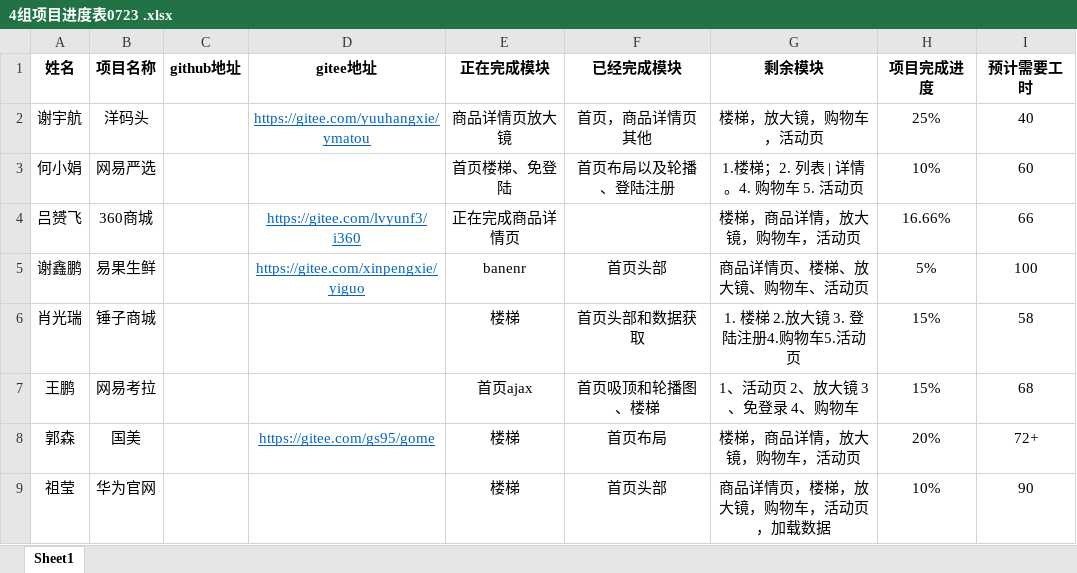
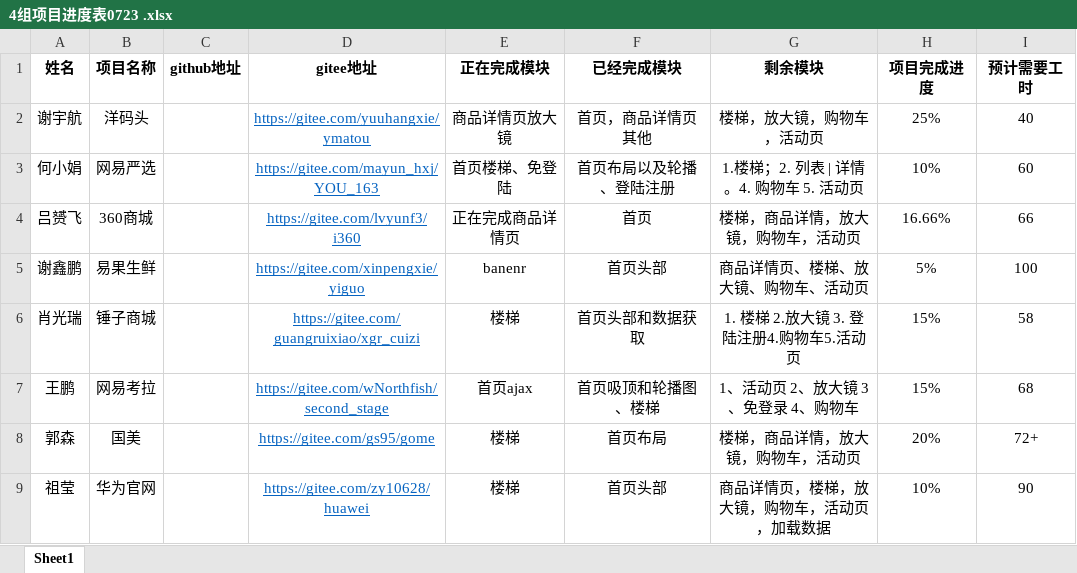
Before and after one commit to BeiFN/BeiFN, an Excel workbook: group4/项目进度/4组项目进度表0723 .xlsx, sheet Sheet1, drawn as a sheet; values as stored, in another font and other column widths than the file's, no borders; the diff names each change by its address in the sheet, - before the commit and + after, or states it on an @@ line.

Commit message:
项目进度

```diff
--- a/group4/项目进度/4组项目进度表0723 .xlsx (sheet Sheet1)
+++ b/group4/项目进度/4组项目进度表0723 .xlsx (sheet Sheet1)
-D3 (gitee地址): (empty)
+D3 (gitee地址): https://gitee.com/mayun_hxj/YOU_163
-F4 (已经完成模块): (empty)
+F4 (已经完成模块): 首页
-D6 (gitee地址): (empty)
+D6 (gitee地址): https://gitee.com/guangruixiao/xgr_cuizi
-D7 (gitee地址): (empty)
+D7 (gitee地址): https://gitee.com/wNorthfish/second_stage
-D9 (gitee地址): (empty)
+D9 (gitee地址): https://gitee.com/zy10628/huawei
```
Also changed, not shown: 2 other files.
